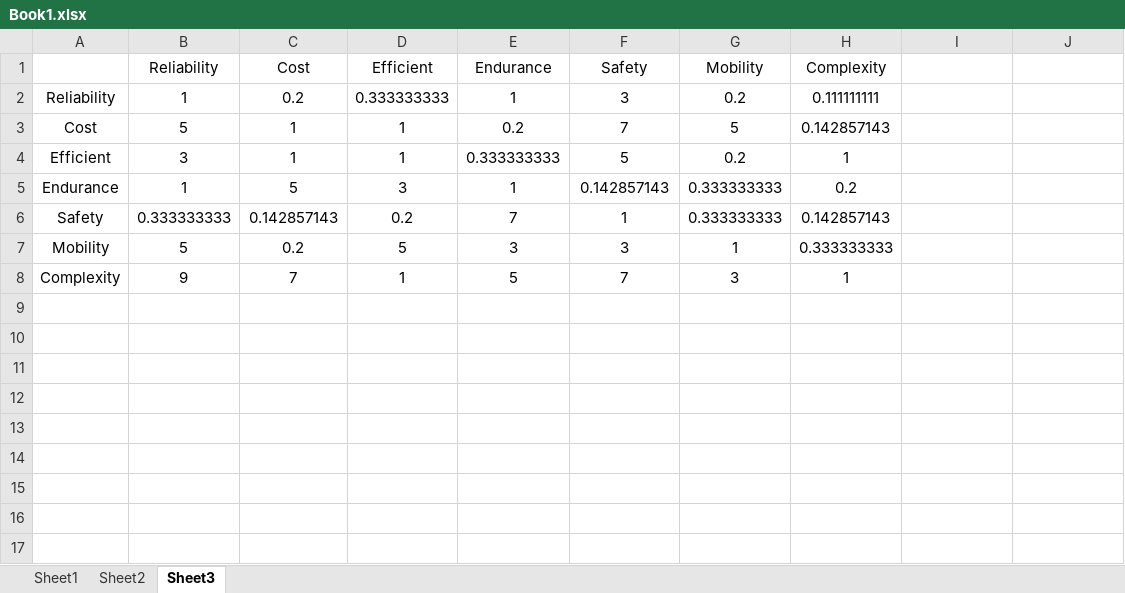
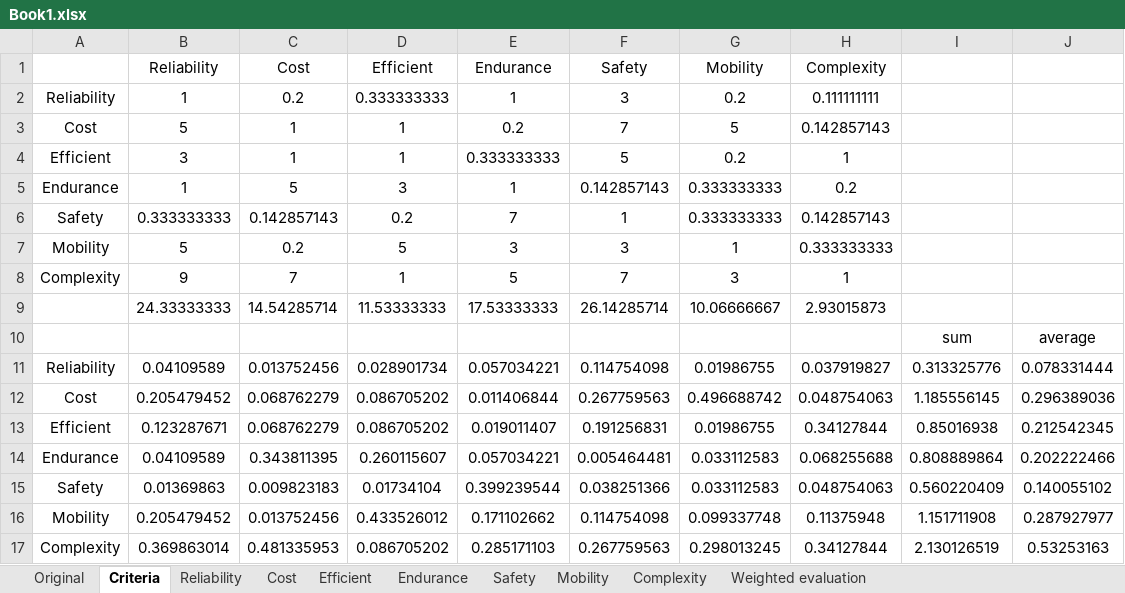
Before and after one commit to USNMasterEmSys2018/System-Engineering, an Excel workbook: S.A.V.E/Book1.xlsx, sheet Criteria, drawn as a sheet; values as stored, in another font and other column widths than the file's, no borders; the diff names each change by its address in the sheet, - before the commit and + after, or states it on an @@ line.

Commit message:
draff criteria evaluation

```diff
--- a/S.A.V.E/Book1.xlsx (sheet Criteria)
+++ b/S.A.V.E/Book1.xlsx (sheet Criteria)
-sheet tab: Sheet1
+sheet tab: Original
-sheet tab: Sheet3
+sheet tab: Criteria
-sheet tab: Sheet2
+sheet tab: Reliability
+sheet tab: Cost
+sheet tab: Efficient
+sheet tab: Endurance
+sheet tab: Safety
+sheet tab: Mobility
+sheet tab: Complexity
+sheet tab: Weighted evaluation
+row 9:  | 24.33333333 | 14.54285714 | 11.53333333 | 17.53333333 | 26.14285714 | 10.06666667 | 2.93015873
+row 10:  |  |  |  |  |  |  |  | sum | average
+row 11: Reliability | 0.04109589 | 0.013752456 | 0.028901734 | 0.057034221 | 0.114754098 | 0.01986755 | 0.037919827 | 0.313325776 | 0.078331444
+row 12: Cost | 0.205479452 | 0.068762279 | 0.086705202 | 0.011406844 | 0.267759563 | 0.496688742 | 0.048754063 | 1.185556145 | 0.296389036
+row 13: Efficient | 0.123287671 | 0.068762279 | 0.086705202 | 0.019011407 | 0.191256831 | 0.01986755 | 0.34127844 | 0.85016938 | 0.212542345
+row 14: Endurance | 0.04109589 | 0.343811395 | 0.260115607 | 0.057034221 | 0.005464481 | 0.033112583 | 0.068255688 | 0.808889864 | 0.202222466
+row 15: Safety | 0.01369863 | 0.009823183 | 0.01734104 | 0.399239544 | 0.038251366 | 0.033112583 | 0.048754063 | 0.560220409 | 0.140055102
+row 16: Mobility | 0.205479452 | 0.013752456 | 0.433526012 | 0.171102662 | 0.114754098 | 0.099337748 | 0.11375948 | 1.151711908 | 0.287927977
+row 17: Complexity | 0.369863014 | 0.481335953 | 0.086705202 | 0.285171103 | 0.267759563 | 0.298013245 | 0.34127844 | 2.130126519 | 0.53253163
```
Also changed, not shown: sheet Original.
